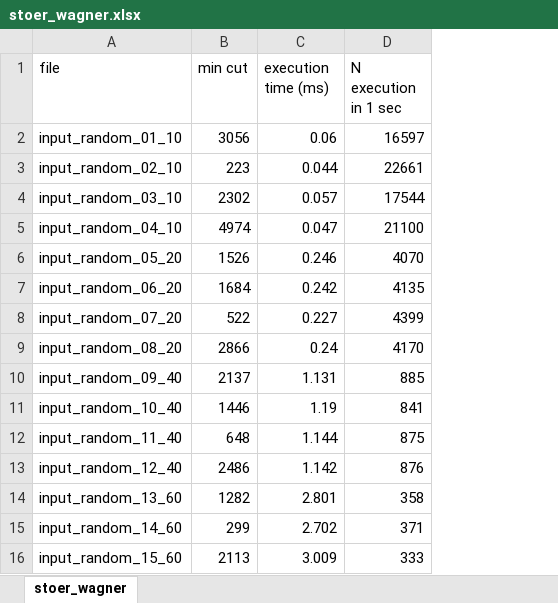
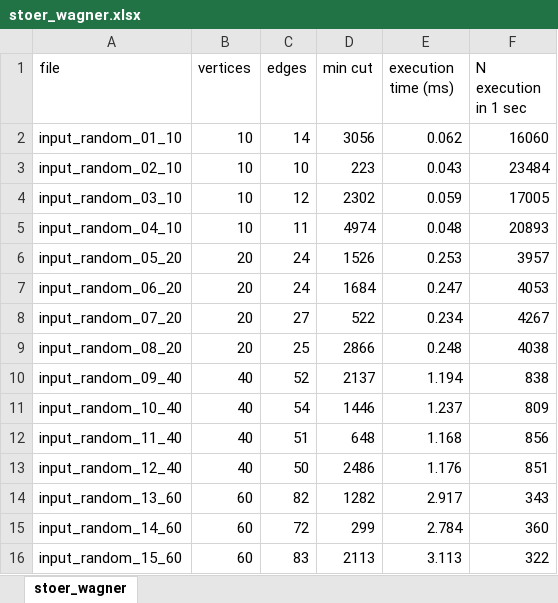
Before and after one commit to Edivad99/AdvancedAlgorithms-assignments, an Excel workbook: third assignment/stoer_wagner.xlsx, sheet stoer_wagner, drawn as a sheet; only a part is shown; values as stored, in another font and other column widths than the file's, no borders; addresses are those after the commit; the diff covers the shown part only; the diff names each change by its address in the sheet, - before the commit and + after, or states it on an @@ line.

Commit message:
Update excels

```diff
--- a/third assignment/stoer_wagner.xlsx (sheet stoer_wagner)
+++ b/third assignment/stoer_wagner.xlsx (sheet stoer_wagner)
+column B (vertices), rows 2-16: 10 | 10 | 10 | 10 | 20 | 20 | 20 | 20 | 40 | 40 | 40 | 40 | 60 | 60 | 60
+column C (edges), rows 2-16: 14 | 10 | 12 | 11 | 24 | 24 | 27 | 25 | 52 | 54 | 51 | 50 | 82 | 72 | 83
-E2 (execution time (ms)): 0.06
+E2 (execution time (ms)): 0.062
-F2 (N execution in 1 sec): 16597
+F2 (N execution in 1 sec): 16060
-E3 (execution time (ms)): 0.044
+E3 (execution time (ms)): 0.043
-F3 (N execution in 1 sec): 22661
+F3 (N execution in 1 sec): 23484
-E4 (execution time (ms)): 0.057
+E4 (execution time (ms)): 0.059
-F4 (N execution in 1 sec): 17544
+F4 (N execution in 1 sec): 17005
-E5 (execution time (ms)): 0.047
+E5 (execution time (ms)): 0.048
-F5 (N execution in 1 sec): 21100
+F5 (N execution in 1 sec): 20893
-E6 (execution time (ms)): 0.246
+E6 (execution time (ms)): 0.253
-F6 (N execution in 1 sec): 4070
+F6 (N execution in 1 sec): 3957
-E7 (execution time (ms)): 0.242
+E7 (execution time (ms)): 0.247
-F7 (N execution in 1 sec): 4135
+F7 (N execution in 1 sec): 4053
-E8 (execution time (ms)): 0.227
+E8 (execution time (ms)): 0.234
-F8 (N execution in 1 sec): 4399
+F8 (N execution in 1 sec): 4267
-E9 (execution time (ms)): 0.24
+E9 (execution time (ms)): 0.248
-F9 (N execution in 1 sec): 4170
+F9 (N execution in 1 sec): 4038
-E10 (execution time (ms)): 1.131
+E10 (execution time (ms)): 1.194
-F10 (N execution in 1 sec): 885
+F10 (N execution in 1 sec): 838
-E11 (execution time (ms)): 1.19
+E11 (execution time (ms)): 1.237
-F11 (N execution in 1 sec): 841
+F11 (N execution in 1 sec): 809
-E12 (execution time (ms)): 1.144
+E12 (execution time (ms)): 1.168
-F12 (N execution in 1 sec): 875
+F12 (N execution in 1 sec): 856
-E13 (execution time (ms)): 1.142
+E13 (execution time (ms)): 1.176
-F13 (N execution in 1 sec): 876
+F13 (N execution in 1 sec): 851
-E14 (execution time (ms)): 2.801
+E14 (execution time (ms)): 2.917
-F14 (N execution in 1 sec): 358
+F14 (N execution in 1 sec): 343
-E15 (execution time (ms)): 2.702
+E15 (execution time (ms)): 2.784
-F15 (N execution in 1 sec): 371
+F15 (N execution in 1 sec): 360
-E16 (execution time (ms)): 3.009
+E16 (execution time (ms)): 3.113
-F16 (N execution in 1 sec): 333
+F16 (N execution in 1 sec): 322
```
Also changed, not shown: 63 edited cells elsewhere in this sheet, third assignment/karger.xlsx.
